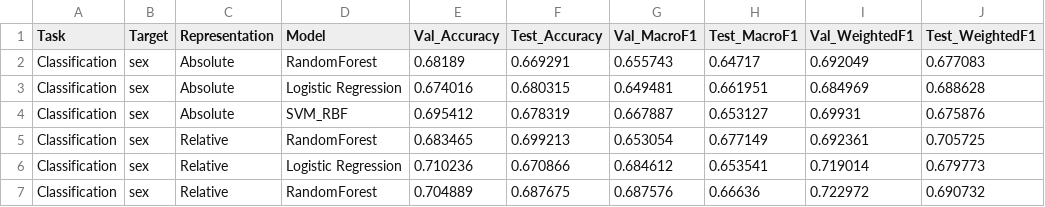
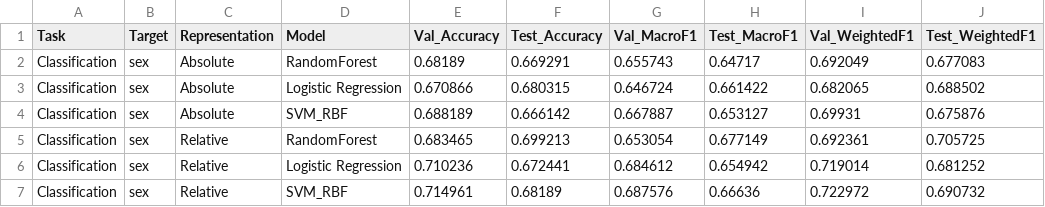
Before and after one commit to mwdai049/Microbial-Abundances-Predictions-on-EHR-and-Transformability, a CSV file: out/figs/sex-prediction/model_comparisons.csv, drawn as a sheet.

```diff
--- a/out/figs/sex-prediction/model_comparisons.csv
+++ b/out/figs/sex-prediction/model_comparisons.csv
@@ -2,6 +2,6 @@ Task,Target,Representation,Model,Val_Accuracy,Test_Accuracy,Val_MacroF1,Test_Mac
 Classification,sex,Absolute,RandomForest,0.68189,0.669291,0.655743,0.64717,0.692049,0.677083
-Classification,sex,Absolute,Logistic Regression,0.674016,0.680315,0.649481,0.661951,0.684969,0.688628
-Classification,sex,Absolute,SVM_RBF,0.695412,0.678319,0.667887,0.653127,0.69931,0.675876
+Classification,sex,Absolute,Logistic Regression,0.670866,0.680315,0.646724,0.661422,0.682065,0.688502
+Classification,sex,Absolute,SVM_RBF,0.688189,0.666142,0.667887,0.653127,0.69931,0.675876
 Classification,sex,Relative,RandomForest,0.683465,0.699213,0.653054,0.677149,0.692361,0.705725
-Classification,sex,Relative,Logistic Regression,0.710236,0.670866,0.684612,0.653541,0.719014,0.679773
-Classification,sex,Relative,RandomForest,0.704889,0.687675,0.687576,0.66636,0.722972,0.690732
+Classification,sex,Relative,Logistic Regression,0.710236,0.672441,0.684612,0.654942,0.719014,0.681252
+Classification,sex,Relative,SVM_RBF,0.714961,0.68189,0.687576,0.66636,0.722972,0.690732
```
Also changed, not shown: 20 other files.
